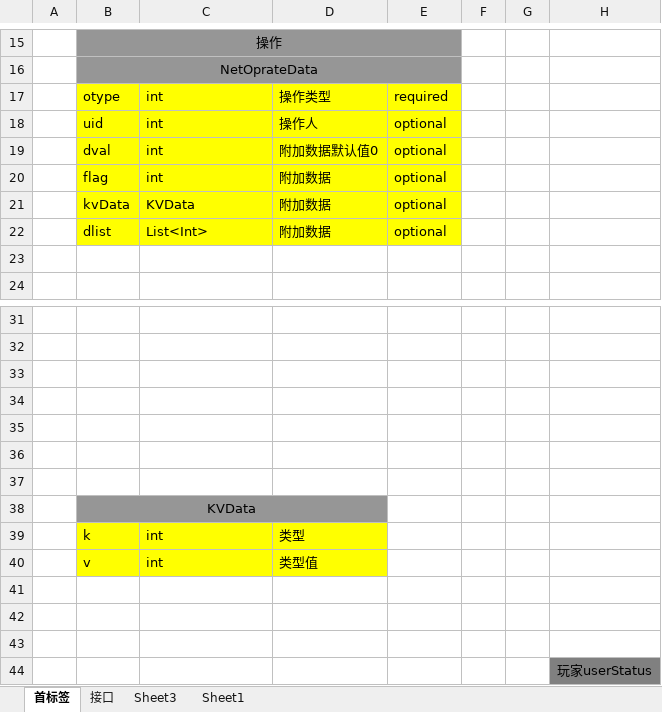
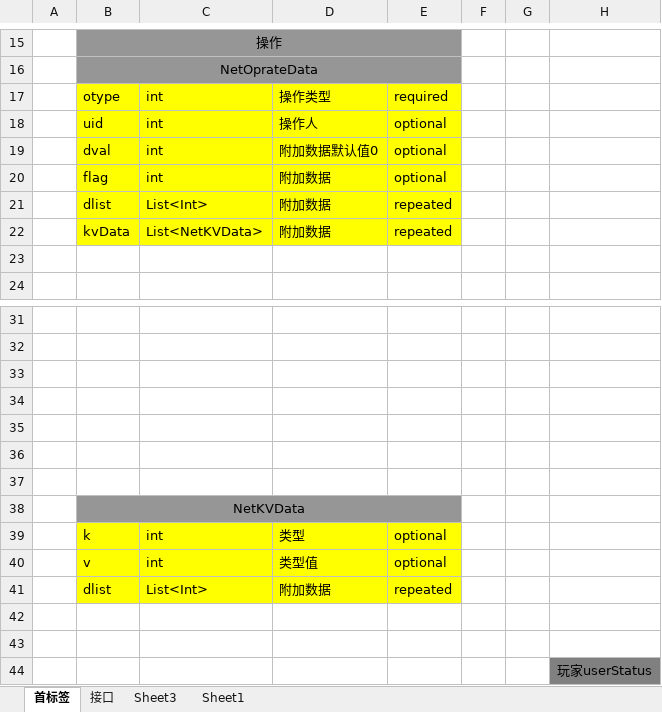
Before and after one commit to leroyBoys/LGameQiPai, an Excel workbook: doc/最新接口_拟定.xlsx, sheet 首标签, drawn as a sheet; only a part is shown, gaps mark what is left out; values as stored, in another font and other column widths than the file's, no borders; removed rows and columns are numbered as before the commit, all else as after; rows hold the shown columns only; the diff names each change by its address in the sheet, - before the commit and + after, or states it on an @@ line.

```diff
--- a/doc/最新接口_拟定.xlsx (sheet 首标签)
+++ b/doc/最新接口_拟定.xlsx (sheet 首标签)
-B21: kvData
+B21: dlist
-C21: KVData
+C21: List<Int>
-E21:E22: optional
+E21:E22: repeated
-B22: dlist
+B22: kvData
-C22: List<Int>
+C22: List<NetKVData>
-B38: KVData
+B38: NetKVData
-B38:D38 merged
+B38:E38 merged
-E39:E40: (empty)
+E39:E40: optional
-E39:E40 fill: none
+E39:E40 fill: #FFFF00
-row 41: (empty)
+row 41:  | dlist | List<Int> | 附加数据 | repeated
-B41:E41 fill: none
+B41:E41 fill: #FFFF00
```
Also changed, not shown: sheet Sheet3, sheet 接口.
